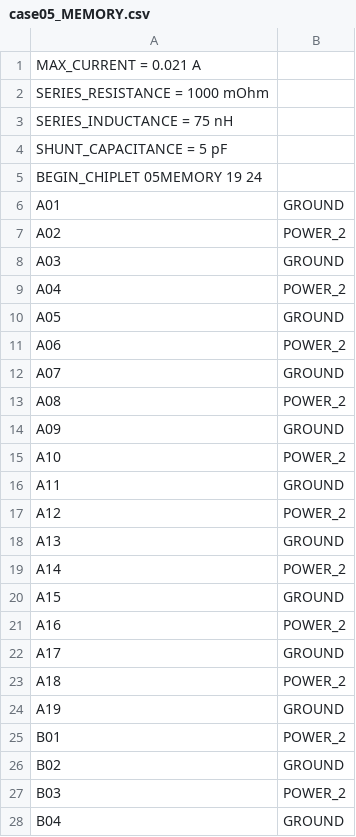
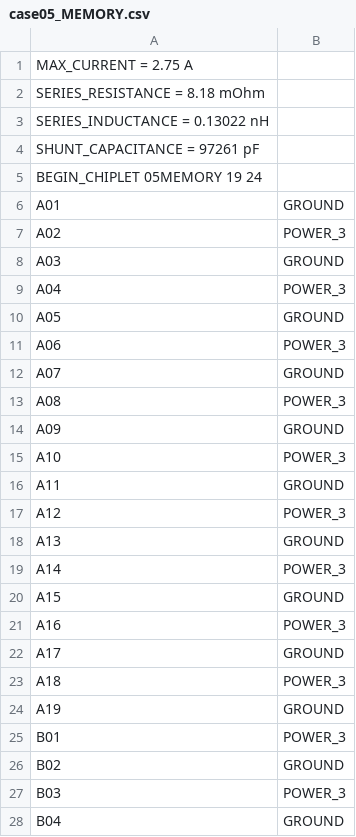
Before and after one commit to hankshyu/PowerX, a CSV file: inputs/case05/case05_MEMORY.csv, drawn as a sheet; only a part is shown; the diff covers the shown part only.

```diff
--- a/inputs/case05/case05_MEMORY.csv
+++ b/inputs/case05/case05_MEMORY.csv
@@ -1,28 +1,28 @@
-MAX_CURRENT = 0.021 A
-SERIES_RESISTANCE = 1000 mOhm
-SERIES_INDUCTANCE = 75 nH
-SHUNT_CAPACITANCE = 5 pF
+MAX_CURRENT = 2.75 A
+SERIES_RESISTANCE = 8.18 mOhm
+SERIES_INDUCTANCE = 0.13022 nH
+SHUNT_CAPACITANCE = 97261 pF
 BEGIN_CHIPLET 05MEMORY 19 24
 A01,GROUND
-A02,POWER_2
+A02,POWER_3
 A03,GROUND
-A04,POWER_2
+A04,POWER_3
 A05,GROUND
-A06,POWER_2
+A06,POWER_3
 A07,GROUND
-A08,POWER_2
+A08,POWER_3
 A09,GROUND
-A10,POWER_2
+A10,POWER_3
 A11,GROUND
-A12,POWER_2
+A12,POWER_3
 A13,GROUND
-A14,POWER_2
+A14,POWER_3
 A15,GROUND
-A16,POWER_2
+A16,POWER_3
 A17,GROUND
-A18,POWER_2
+A18,POWER_3
 A19,GROUND
-B01,POWER_2
+B01,POWER_3
 B02,GROUND
-B03,POWER_2
+B03,POWER_3
 B04,GROUND
```
Also changed, not shown: 100 edited cells elsewhere in this file, inputs/case05/case05_C4.csv, inputs/case05/case05_COMPUTE.csv, 19 other files.
